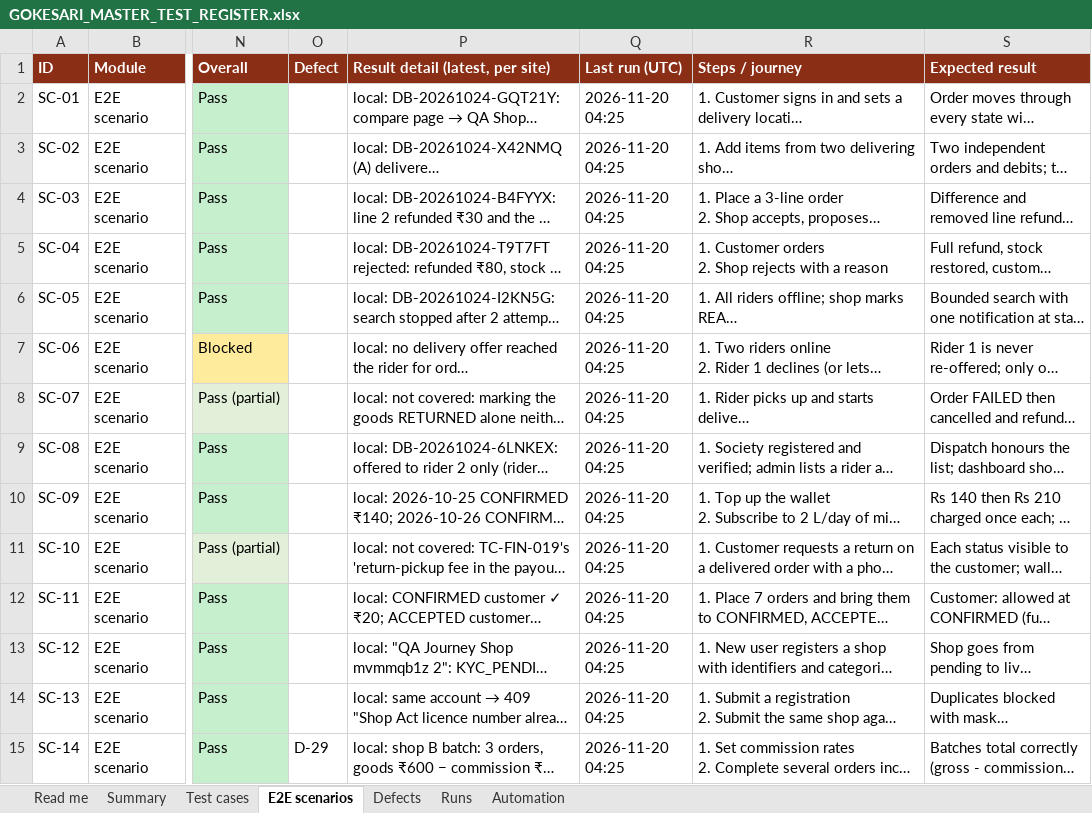
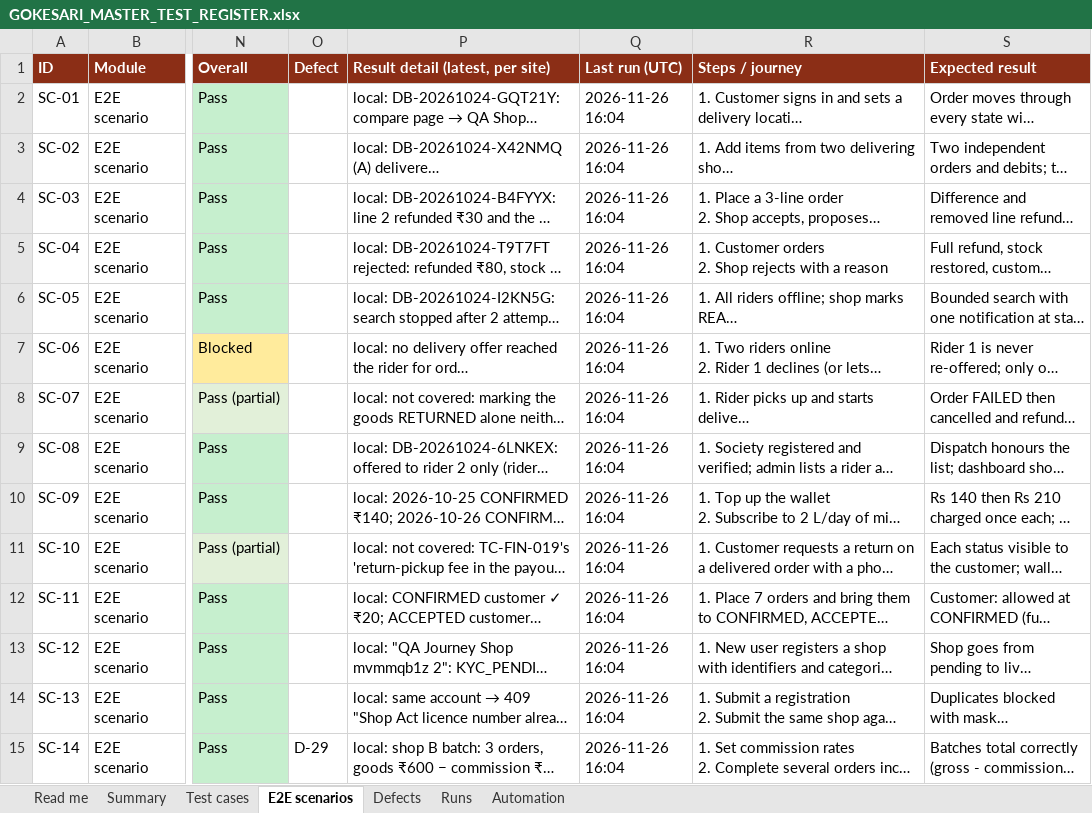
Before and after one commit to sanjaymorankar-debug/GoKesari, an Excel workbook: docs/testing/GOKESARI_MASTER_TEST_REGISTER.xlsx, sheet E2E scenarios, drawn as a sheet; only a part is shown, gaps mark what is left out; long unchanged cells end in …; values as stored, in another font and other column widths than the file's, no borders; the diff covers the shown part only; the diff names each change by its address in the sheet, - before the commit and + after, or states it on an @@ line.

```diff
--- a/docs/testing/GOKESARI_MASTER_TEST_REGISTER.xlsx (sheet E2E scenarios)
+++ b/docs/testing/GOKESARI_MASTER_TEST_REGISTER.xlsx (sheet E2E scenarios)
-Q2:Q15 (Last run (UTC)): 2026-11-20 04:25
+Q2:Q15 (Last run (UTC)): 2026-11-26 16:04
```
Also changed, not shown: 1 added row, 111 edited cells and cell formats elsewhere in this sheet, sheet Test cases, sheet Summary, sheet Defects, sheet Runs, sheet Automation, sheet Read me, test-cases.xlsx, 4 other files.
